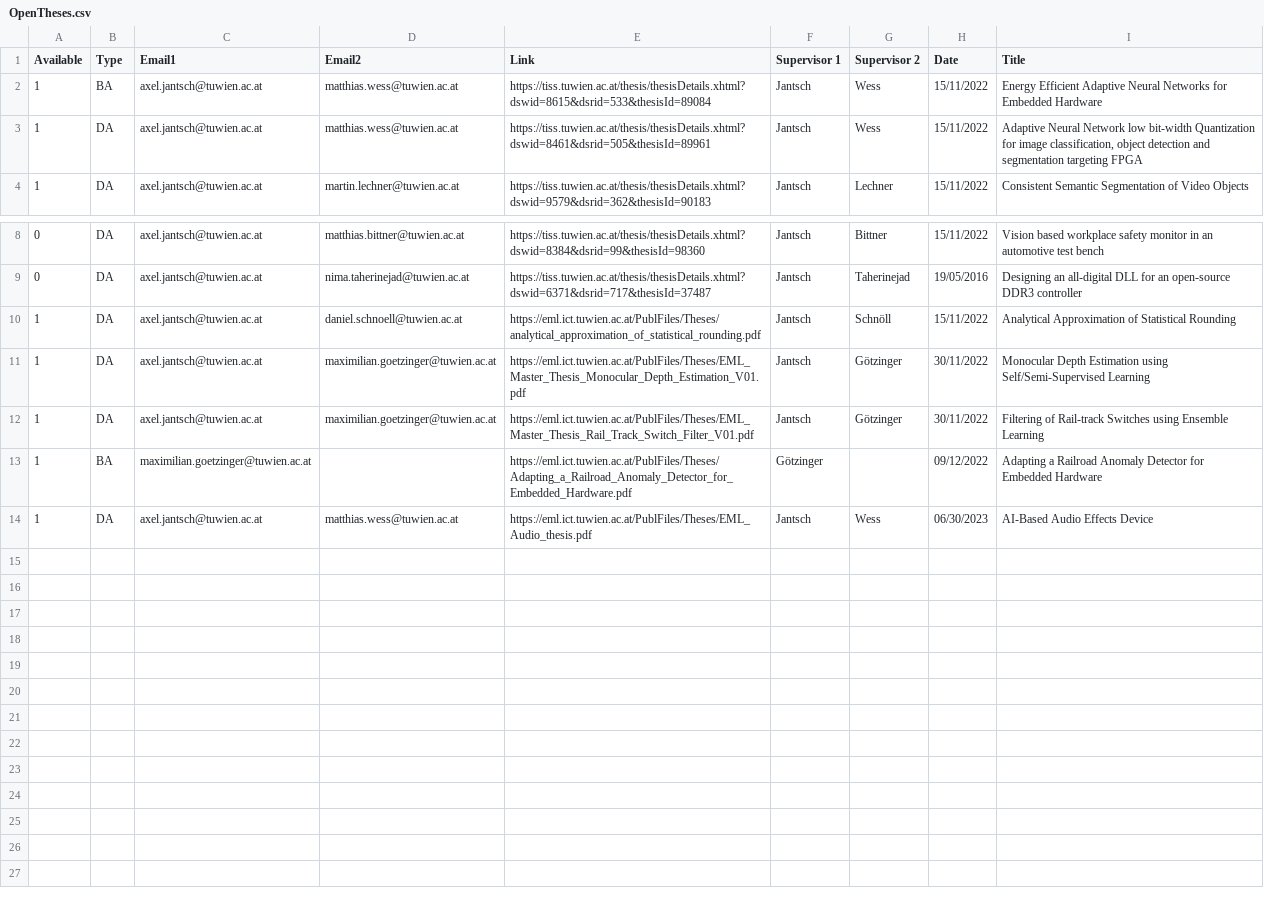
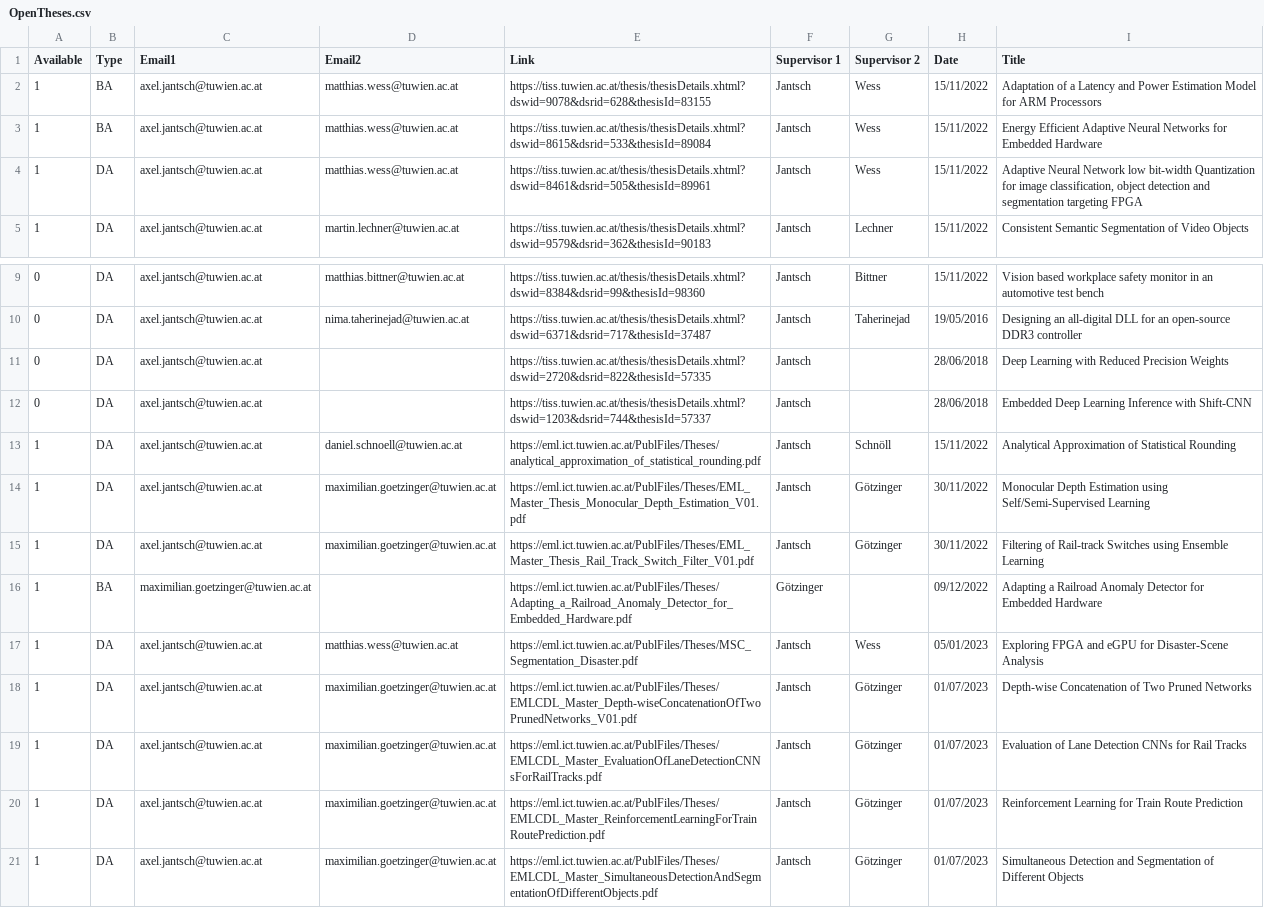
Before and after one commit to embedded-machine-learning/webpage, a CSV file: _data/OpenTheses.csv, drawn as a sheet; only a part is shown, gaps mark what is left out.

```diff
--- a/_data/OpenTheses.csv
+++ b/_data/OpenTheses.csv
@@ -1,2 +1,3 @@
 Available,Type,Email1,Email2,Link,Supervisor 1,Supervisor 2,Date,Title
+1,BA,axel.jantsch@tuwien.ac.at,matthias.wess@tuwien.ac.at,https://tiss.tuwien.ac.at/thesis/thesisDetails.xhtml?dswid=9078&dsrid=628&thesisId=83155,Jantsch,Wess,15/11/2022,Adaptation of a Latency and Power Estimation Model for ARM Processors
 1,BA,axel.jantsch@tuwien.ac.at,matthias.wess@tuwien.ac.at,https://tiss.tuwien.ac.at/thesis/thesisDetails.xhtml?dswid=8615&dsrid=533&thesisId=89084,Jantsch,Wess,15/11/2022,Energy Efficient Adaptive Neural Networks for Embedded Hardware
@@ -9,2 +10,4 @@ Available,Type,Email1,Email2,Link,Supervisor 1,Supervisor 2,Date,Title
 0,DA,axel.jantsch@tuwien.ac.at,nima.taherinejad@tuwien.ac.at,https://tiss.tuwien.ac.at/thesis/thesisDetails.xhtml?dswid=6371&dsrid=717&thesisId=37487,Jantsch,Taherinejad,19/05/2016,Designing an all-digital DLL for an open-source DDR3 controller
+0,DA,axel.jantsch@tuwien.ac.at,,https://tiss.tuwien.ac.at/thesis/thesisDetails.xhtml?dswid=2720&dsrid=822&thesisId=57335,Jantsch,,28/06/2018,Deep Learning with Reduced Precision Weights
+0,DA,axel.jantsch@tuwien.ac.at,,https://tiss.tuwien.ac.at/thesis/thesisDetails.xhtml?dswid=1203&dsrid=744&thesisId=57337,Jantsch,,28/06/2018,Embedded Deep Learning Inference with Shift-CNN
 1,DA,axel.jantsch@tuwien.ac.at,daniel.schnoell@tuwien.ac.at,https://eml.ict.tuwien.ac.at/PublFiles/Theses/analytical_approximation_of_statistical_rounding.pdf,Jantsch,Schnöll,15/11/2022,Analytical Approximation of Statistical Rounding
@@ -13,2 +16,6 @@ Available,Type,Email1,Email2,Link,Supervisor 1,Supervisor 2,Date,Title
 1,BA,maximilian.goetzinger@tuwien.ac.at,,https://eml.ict.tuwien.ac.at/PublFiles/Theses/Adapting_a_Railroad_Anomaly_Detector_for_Embedded_Hardware.pdf,Götzinger,,09/12/2022,Adapting a Railroad Anomaly Detector for Embedded Hardware
-1,DA,axel.jantsch@tuwien.ac.at,matthias.wess@tuwien.ac.at,https://eml.ict.tuwien.ac.at/PublFiles/Theses/EML_Audio_thesis.pdf,Jantsch,Wess,06/30/2023,AI-Based Audio Effects Device
+1,DA,axel.jantsch@tuwien.ac.at,matthias.wess@tuwien.ac.at,https://eml.ict.tuwien.ac.at/PublFiles/Theses/MSC_Segmentation_Disaster.pdf,Jantsch,Wess,05/01/2023,Exploring FPGA and eGPU for Disaster-Scene Analysis
+1,DA,axel.jantsch@tuwien.ac.at,maximilian.goetzinger@tuwien.ac.at,https://eml.ict.tuwien.ac.at/PublFiles/Theses/EMLCDL_Master_Depth-wiseConcatenationOfTwoPrunedNetworks_V01.pdf,Jantsch,Götzinger,01/07/2023,Depth-wise Concatenation of Two Pruned Networks
+1,DA,axel.jantsch@tuwien.ac.at,maximilian.goetzinger@tuwien.ac.at,https://eml.ict.tuwien.ac.at/PublFiles/Theses/EMLCDL_Master_EvaluationOfLaneDetectionCNNsForRailTracks.pdf,Jantsch,Götzinger,01/07/2023,Evaluation of Lane Detection CNNs for Rail Tracks
+1,DA,axel.jantsch@tuwien.ac.at,maximilian.goetzinger@tuwien.ac.at,https://eml.ict.tuwien.ac.at/PublFiles/Theses/EMLCDL_Master_ReinforcementLearningForTrainRoutePrediction.pdf,Jantsch,Götzinger,01/07/2023,Reinforcement Learning for Train Route Prediction
+1,DA,axel.jantsch@tuwien.ac.at,maximilian.goetzinger@tuwien.ac.at,https://eml.ict.tuwien.ac.at/PublFiles/Theses/EMLCDL_Master_SimultaneousDetectionAndSegmentationOfDifferentObjects.pdf,Jantsch,Götzinger,01/07/2023,Simultaneous Detection and Segmentation of Different Objects
```
Also changed, not shown: 2 other files.
